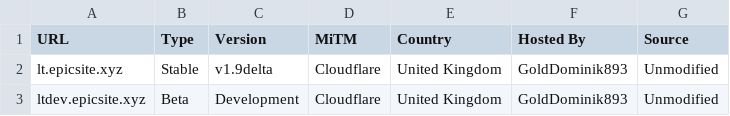
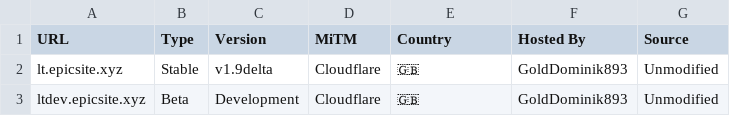
Before and after one commit to GoldDominik893/liberatube-instances, a CSV file: instances.csv, drawn as a sheet; the diff names each change by its address in the sheet, - before the commit and + after, or states it on an @@ line.

Commit message:
Update instances.csv

```diff
--- a/instances.csv
+++ b/instances.csv
-E2:E3 (Country): United Kingdom
+E2:E3 (Country): 🇬🇧
```
